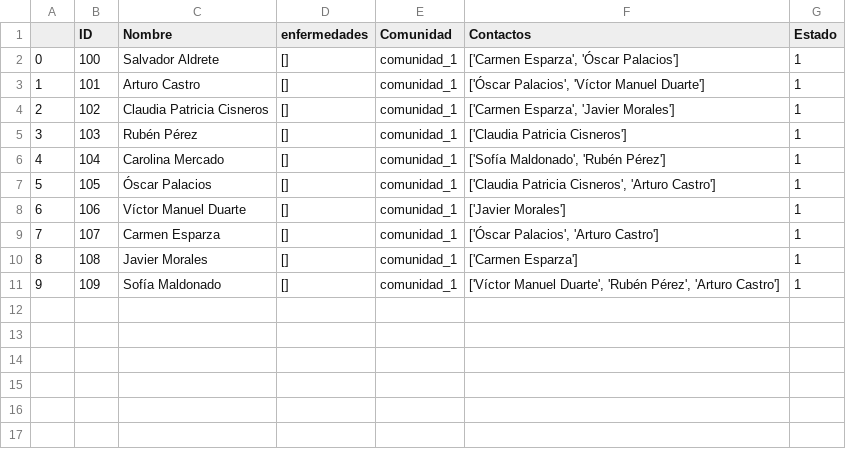
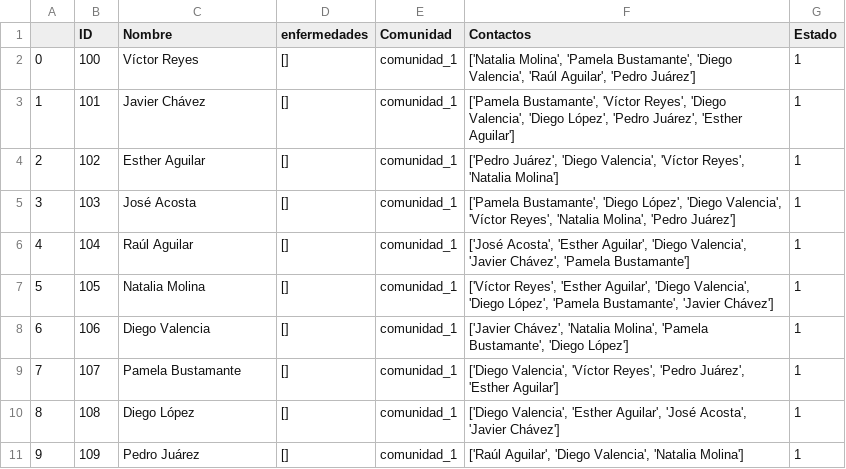
Before and after one commit to Karin-Zuniga/proyecto_programacion_avanzada, a CSV file: ciudadano.csv, drawn as a sheet.

Commit message:
arreglado aumento comunidad y agregando probabilidad de contacto

```diff
--- a/ciudadano.csv
+++ b/ciudadano.csv
@@ -1,11 +1,11 @@
 ,ID,Nombre,enfermedades,Comunidad,Contactos,Estado
-0,100,Salvador Aldrete,[],comunidad_1,"['Carmen Esparza', 'Óscar Palacios']",1
-1,101,Arturo Castro,[],comunidad_1,"['Óscar Palacios', 'Víctor Manuel Duarte']",1
-2,102,Claudia Patricia Cisneros,[],comunidad_1,"['Carmen Esparza', 'Javier Morales']",1
-3,103,Rubén Pérez,[],comunidad_1,['Claudia Patricia Cisneros'],1
-4,104,Carolina Mercado,[],comunidad_1,"['Sofía Maldonado', 'Rubén Pérez']",1
-5,105,Óscar Palacios,[],comunidad_1,"['Claudia Patricia Cisneros', 'Arturo Castro']",1
-6,106,Víctor Manuel Duarte,[],comunidad_1,['Javier Morales'],1
-7,107,Carmen Esparza,[],comunidad_1,"['Óscar Palacios', 'Arturo Castro']",1
-8,108,Javier Morales,[],comunidad_1,['Carmen Esparza'],1
-9,109,Sofía Maldonado,[],comunidad_1,"['Víctor Manuel Duarte', 'Rubén Pérez', 'Arturo Castro']",1
+0,100,Víctor Reyes,[],comunidad_1,"['Natalia Molina', 'Pamela Bustamante', 'Diego Valencia', 'Raúl Aguilar', 'Pedro Juárez']",1
+1,101,Javier Chávez,[],comunidad_1,"['Pamela Bustamante', 'Víctor Reyes', 'Diego Valencia', 'Diego López', 'Pedro Juárez', 'Esther Aguilar']",1
+2,102,Esther Aguilar,[],comunidad_1,"['Pedro Juárez', 'Diego Valencia', 'Víctor Reyes', 'Natalia Molina']",1
+3,103,José Acosta,[],comunidad_1,"['Pamela Bustamante', 'Diego López', 'Diego Valencia', 'Víctor Reyes', 'Natalia Molina', 'Pedro Juárez']",1
+4,104,Raúl Aguilar,[],comunidad_1,"['José Acosta', 'Esther Aguilar', 'Diego Valencia', 'Javier Chávez', 'Pamela Bustamante']",1
+5,105,Natalia Molina,[],comunidad_1,"['Víctor Reyes', 'Esther Aguilar', 'Diego Valencia', 'Diego López', 'Pamela Bustamante', 'Javier Chávez']",1
+6,106,Diego Valencia,[],comunidad_1,"['Javier Chávez', 'Natalia Molina', 'Pamela Bustamante', 'Diego López']",1
+7,107,Pamela Bustamante,[],comunidad_1,"['Diego Valencia', 'Víctor Reyes', 'Pedro Juárez', 'Esther Aguilar']",1
+8,108,Diego López,[],comunidad_1,"['Diego Valencia', 'Esther Aguilar', 'José Acosta', 'Javier Chávez']",1
+9,109,Pedro Juárez,[],comunidad_1,"['Raúl Aguilar', 'Diego Valencia', 'Natalia Molina']",1
```
Also changed, not shown: 4 other files.
